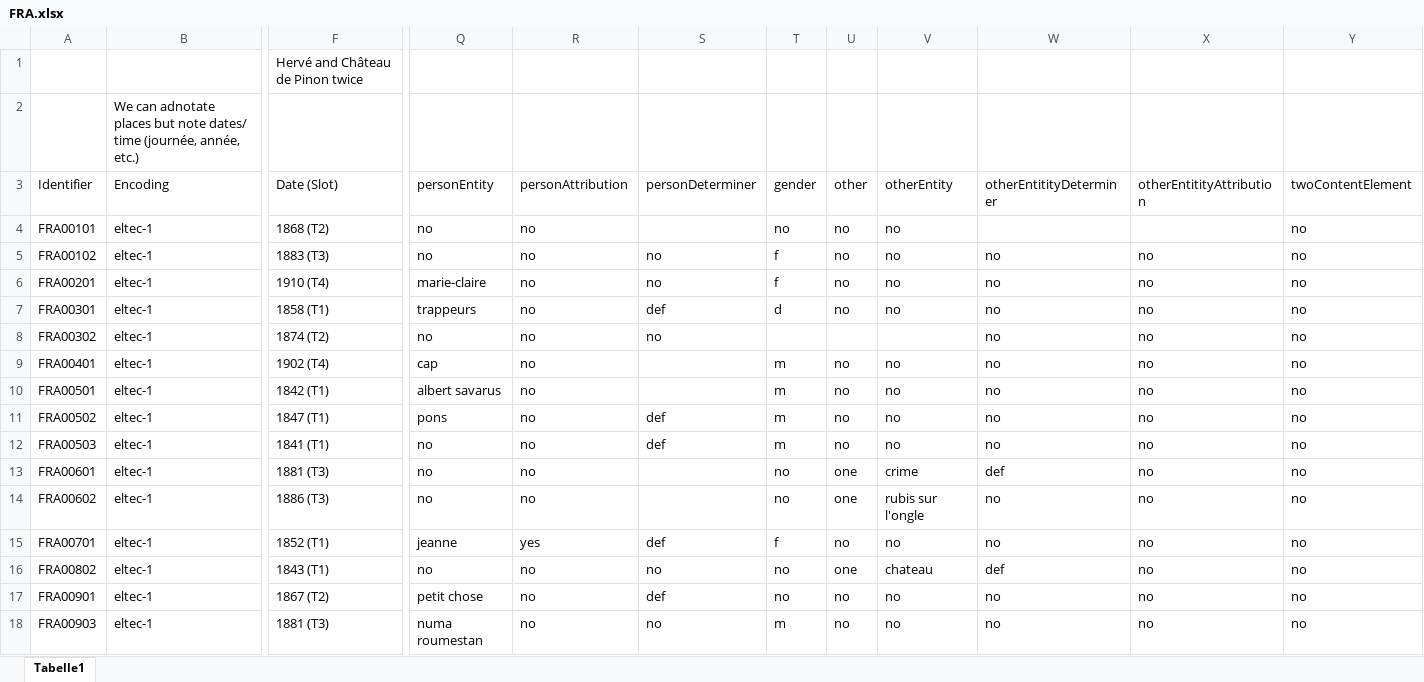
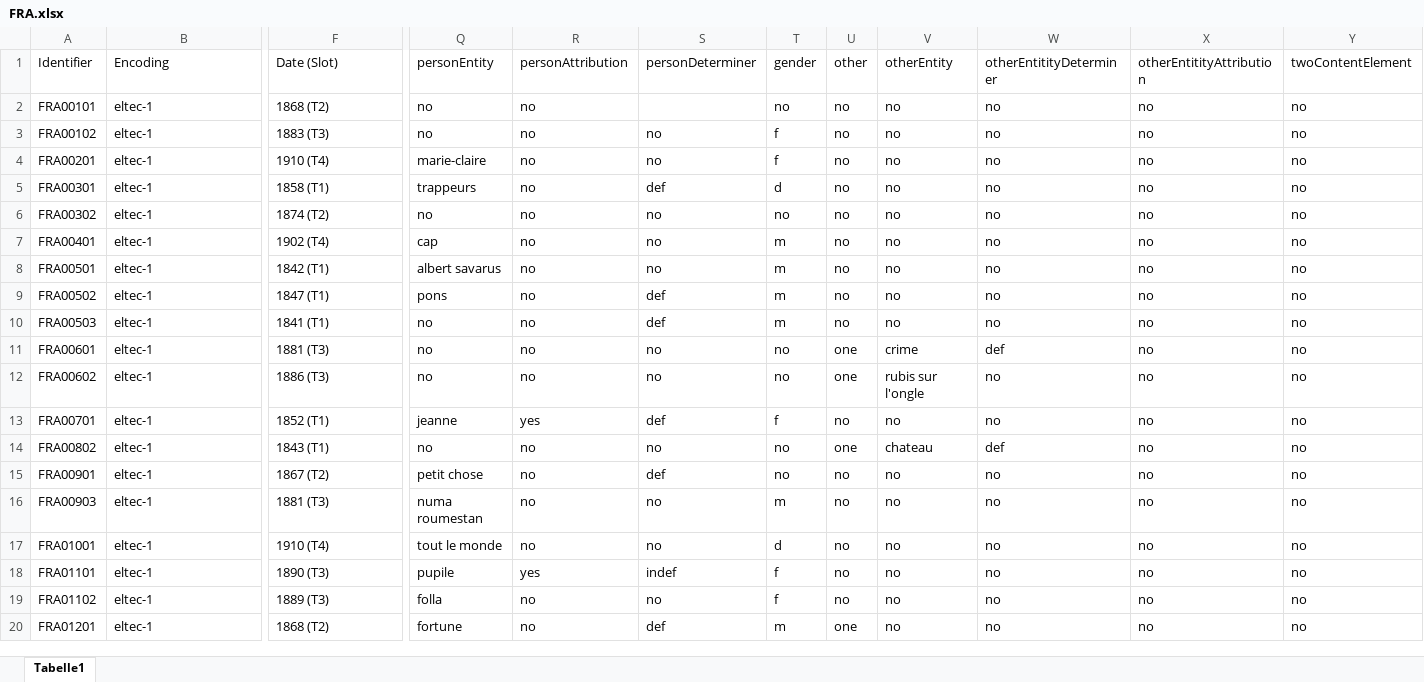
Before and after one commit to distantreading/WG1, an Excel workbook: titlePilotStudy/data/FRA.xlsx, sheet Tabelle1, drawn as a sheet; only a part is shown, gaps mark what is left out; the shorter side is filled out with more unchanged rows; values as stored, in another font and other column widths than the file's, no cell formats; removed rows and columns are numbered as before the commit, all else as after; rows hold the shown columns only; the diff names each change by its address in the sheet, - before the commit and + after, or states it on an @@ line.

```diff
--- a/titlePilotStudy/data/FRA.xlsx (sheet Tabelle1)
+++ b/titlePilotStudy/data/FRA.xlsx (sheet Tabelle1)
-row 1:  |  | Hervé and Château de Pinon twice
-row 2:  | We can adnotate places but note dates/ time (journée, année, etc.)
-W2 (otherEntitityDeterminer): (empty)
+W2 (otherEntitityDeterminer): no
-X2 (otherEntitityAttribution): (empty)
+X2 (otherEntitityAttribution): no
-T6 (gender): (empty)
+T6 (gender): no
-U6 (other): (empty)
+U6 (other): no
-V6 (otherEntity): (empty)
+V6 (otherEntity): no
-S7:S8 (personDeterminer): (empty)
+S7:S8 (personDeterminer): no
-S11:S12 (personDeterminer): (empty)
+S11:S12 (personDeterminer): no
```
Also changed, not shown: cell formats, titlePilotStudy/data/ENG.xlsx, titlePilotStudy/data/ITL.xlsx, 4 other files.
